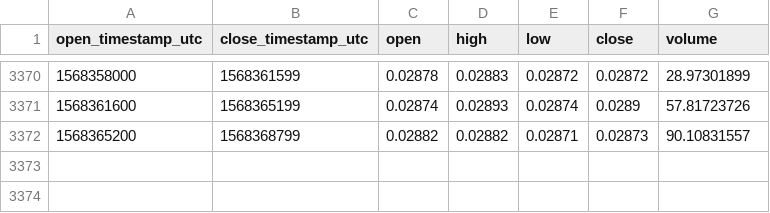
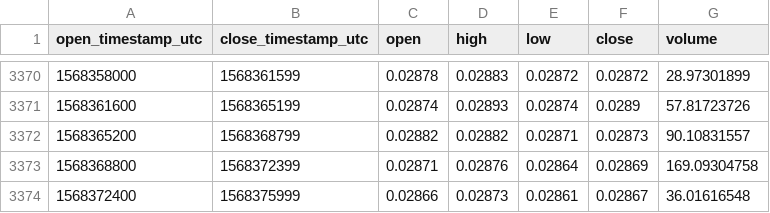
Before and after one commit to cryptobigbro/coinbasepro-BCH-BTC, a CSV file: coinbasepro-BCH-BTC-1h.csv, drawn as a sheet; only a part is shown, gaps mark what is left out.

Commit message:
Update OHLCV data.

```diff
--- a/coinbasepro-BCH-BTC-1h.csv
+++ b/coinbasepro-BCH-BTC-1h.csv
@@ -3372 +3372,3 @@ open_timestamp_utc,close_timestamp_utc,open,high,low,close,volume
 1568365200,1568368799,0.02882,0.02882,0.02871,0.02873,90.10831557
+1568368800,1568372399,0.02871,0.02876,0.02864,0.02869,169.09304758
+1568372400,1568375999,0.02866,0.02873,0.02861,0.02867,36.01616548
```
